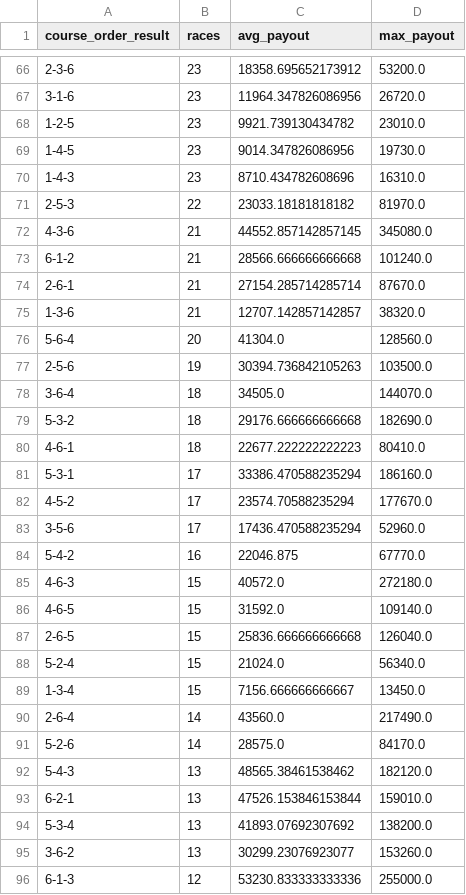
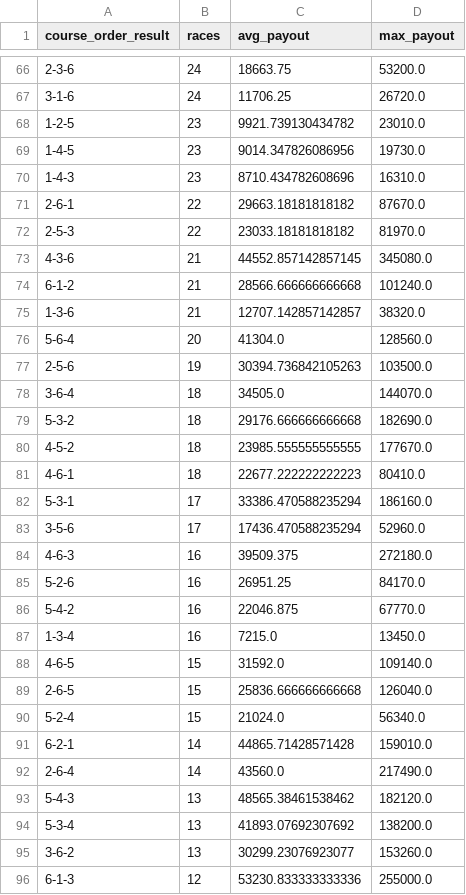
Before and after one commit to Patrickimamura/boatrace-analysis, a CSV file: output/pattern_by_course_order.csv, drawn as a sheet; only a part is shown, gaps mark what is left out; the diff covers the shown part only.

```diff
--- a/output/pattern_by_course_order.csv
+++ b/output/pattern_by_course_order.csv
@@ -66,3 +66,3 @@
-2-3-6,23,18358.695652173912,53200.0
-3-1-6,23,11964.347826086956,26720.0
+2-3-6,24,18663.75,53200.0
+3-1-6,24,11706.25,26720.0
 1-2-5,23,9921.739130434782,23010.0
@@ -70,2 +70,3 @@
 1-4-3,23,8710.434782608696,16310.0
+2-6-1,22,29663.18181818182,87670.0
 2-5-3,22,23033.18181818182,81970.0
@@ -73,3 +74,2 @@
 6-1-2,21,28566.666666666668,101240.0
-2-6-1,21,27154.285714285714,87670.0
 1-3-6,21,12707.142857142857,38320.0
@@ -79,8 +79,10 @@
 5-3-2,18,29176.666666666668,182690.0
+4-5-2,18,23985.555555555555,177670.0
 4-6-1,18,22677.222222222223,80410.0
 5-3-1,17,33386.470588235294,186160.0
-4-5-2,17,23574.70588235294,177670.0
 3-5-6,17,17436.470588235294,52960.0
+4-6-3,16,39509.375,272180.0
+5-2-6,16,26951.25,84170.0
 5-4-2,16,22046.875,67770.0
-4-6-3,15,40572.0,272180.0
+1-3-4,16,7215.0,13450.0
 4-6-5,15,31592.0,109140.0
@@ -88,7 +90,5 @@
 5-2-4,15,21024.0,56340.0
-1-3-4,15,7156.666666666667,13450.0
+6-2-1,14,44865.71428571428,159010.0
 2-6-4,14,43560.0,217490.0
-5-2-6,14,28575.0,84170.0
 5-4-3,13,48565.38461538462,182120.0
-6-2-1,13,47526.153846153844,159010.0
 5-3-4,13,41893.07692307692,138200.0
```
Also changed, not shown: 16 added rows, 16 removed rows and 8 edited cells elsewhere in this file, output/pattern_by_boat_order.csv, output/stadium_high_payout_summary.csv, 8 other files.
